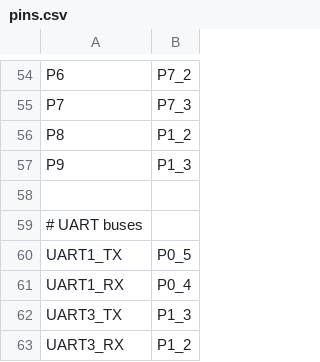
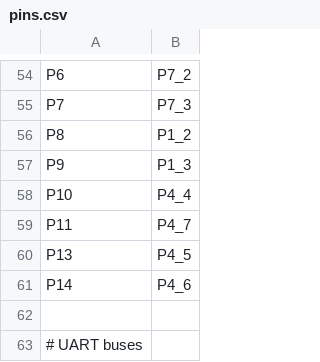
Before and after one commit to jakub-vesely/micropython, a CSV file: ports/alif/boards/OPENMV_AE3/pins.csv, drawn as a sheet; only a part is shown, gaps mark what is left out; the shorter side is filled out with more unchanged rows; the diff names each change by its address in the sheet, - before the commit and + after, or states it on an @@ line.

Commit message:
alif/boards/OPENMV_AE3: Make JTAG pins controllable as GPIOs.
Allows user control of JTAG pins on the AE3 which are exposed via the B2B
header.

Signed-off-by: Kwabena W. Agyeman <kwagyeman@live.com>

```diff
--- a/ports/alif/boards/OPENMV_AE3/pins.csv
+++ b/ports/alif/boards/OPENMV_AE3/pins.csv
+row 58: P10 | P4_4
+row 59: P11 | P4_7
+row 60: P13 | P4_5
+row 61: P14 | P4_6
```
